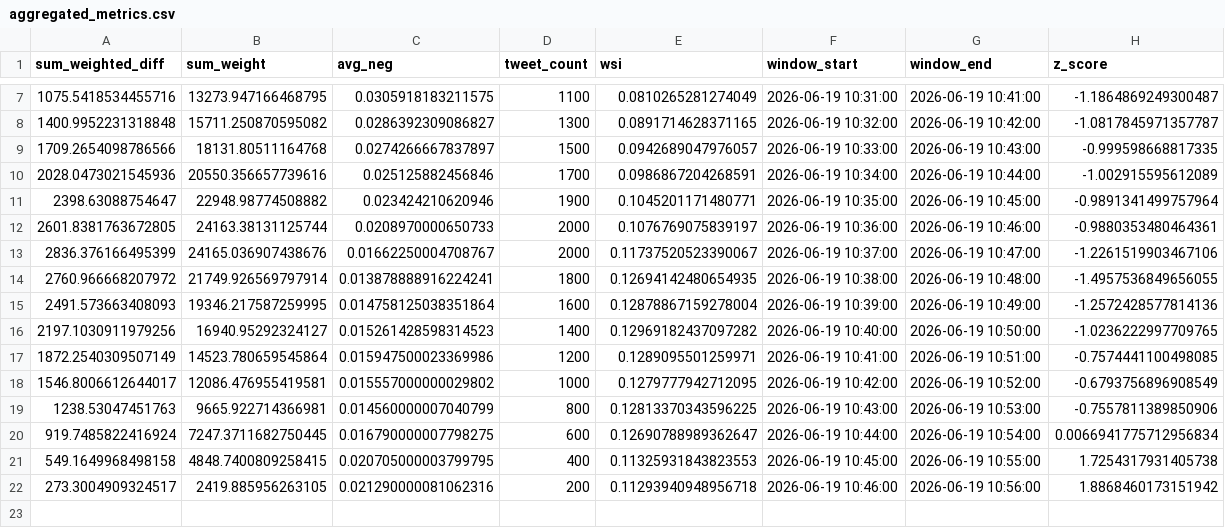
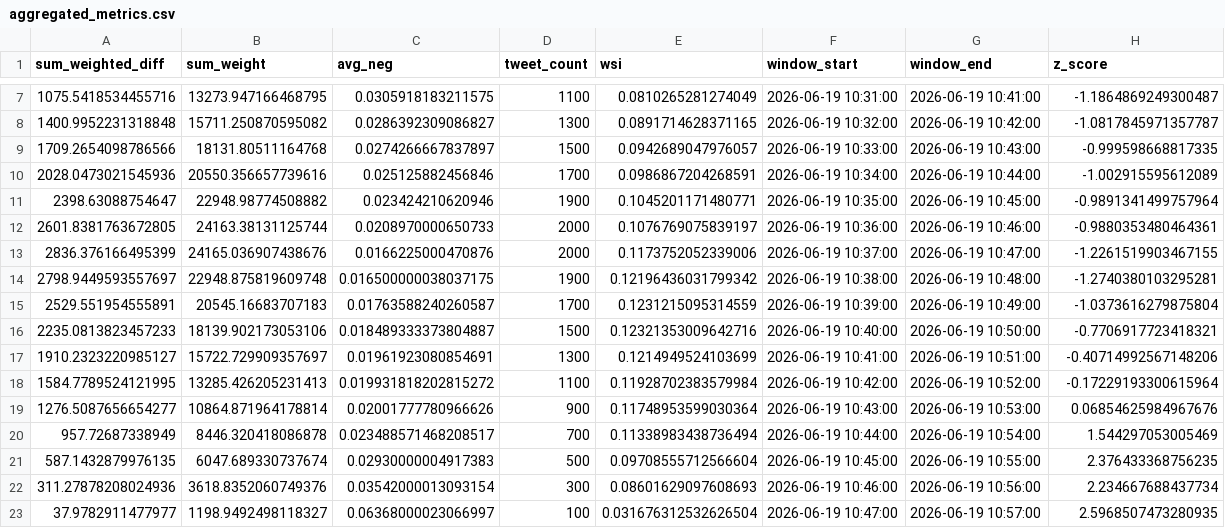
Before and after one commit to Lerneir/Real-Time-Twitter-Financial-Sentiment-Seismograph, a CSV file: aggregated_metrics.csv, drawn as a sheet; only a part is shown, gaps mark what is left out.

Commit message:
Update aggregated financial sentiment seismograph metrics

```diff
--- a/aggregated_metrics.csv
+++ b/aggregated_metrics.csv
@@ -12,11 +12,12 @@ sum_weighted_diff,sum_weight,avg_neg,tweet_count,wsi,window_start,window_end,z_s
 2601.8381763672805,24163.38131125744,0.0208970000650733,2000,0.1076769075839197,2026-06-19 10:36:00,2026-06-19 10:46:00,-0.9880353480464361
-2836.376166495399,24165.036907438676,0.01662250004708767,2000,0.11737520523390067,2026-06-19 10:37:00,2026-06-19 10:47:00,-1.2261519903467106
-2760.966668207972,21749.926569797914,0.013878888916224241,1800,0.12694142480654935,2026-06-19 10:38:00,2026-06-19 10:48:00,-1.4957536849656055
-2491.573663408093,19346.217587259995,0.014758125038351864,1600,0.12878867159278004,2026-06-19 10:39:00,2026-06-19 10:49:00,-1.2572428577814136
-2197.1030911979256,16940.95292324127,0.015261428598314523,1400,0.12969182437097282,2026-06-19 10:40:00,2026-06-19 10:50:00,-1.0236222997709765
-1872.2540309507149,14523.780659545864,0.015947500023369986,1200,0.1289095501259971,2026-06-19 10:41:00,2026-06-19 10:51:00,-0.7574441100498085
-1546.8006612644017,12086.476955419581,0.015557000000029802,1000,0.1279777942712095,2026-06-19 10:42:00,2026-06-19 10:52:00,-0.6793756896908549
-1238.53047451763,9665.922714366981,0.014560000007040799,800,0.12813370343596225,2026-06-19 10:43:00,2026-06-19 10:53:00,-0.7557811389850906
-919.7485822416924,7247.3711682750445,0.016790000007798275,600,0.12690788989362647,2026-06-19 10:44:00,2026-06-19 10:54:00,0.0066941775712956834
-549.1649968498158,4848.7400809258415,0.020705000003799795,400,0.11325931843823553,2026-06-19 10:45:00,2026-06-19 10:55:00,1.7254317931405738
-273.3004909324517,2419.885956263105,0.021290000081062316,200,0.11293940948956718,2026-06-19 10:46:00,2026-06-19 10:56:00,1.8868460173151942
+2836.376166495399,24165.036907438676,0.0166225000470876,2000,0.1173752052339006,2026-06-19 10:37:00,2026-06-19 10:47:00,-1.2261519903467155
+2798.9449593557697,22948.875819609748,0.016500000038037175,1900,0.12196436031799342,2026-06-19 10:38:00,2026-06-19 10:48:00,-1.2740380103295281
+2529.551954555891,20545.16683707183,0.01763588240260587,1700,0.1231215095314559,2026-06-19 10:39:00,2026-06-19 10:49:00,-1.0373616279875804
+2235.0813823457233,18139.902173053106,0.018489333373804887,1500,0.12321353009642716,2026-06-19 10:40:00,2026-06-19 10:50:00,-0.7706917723418321
+1910.2323220985127,15722.729909357697,0.01961923080854691,1300,0.1214949524103699,2026-06-19 10:41:00,2026-06-19 10:51:00,-0.40714992567148206
+1584.7789524121995,13285.426205231413,0.019931818202815272,1100,0.11928702383579984,2026-06-19 10:42:00,2026-06-19 10:52:00,-0.17229193300615964
+1276.5087656654277,10864.871964178814,0.02001777780966626,900,0.11748953599030364,2026-06-19 10:43:00,2026-06-19 10:53:00,0.06854625984967676
+957.72687338949,8446.320418086878,0.023488571468208517,700,0.11338983438736494,2026-06-19 10:44:00,2026-06-19 10:54:00,1.544297053005469
+587.1432879976135,6047.689330737674,0.02930000004917383,500,0.09708555712566604,2026-06-19 10:45:00,2026-06-19 10:55:00,2.376433368756235
+311.27878208024936,3618.8352060749376,0.03542000013093154,300,0.08601629097608693,2026-06-19 10:46:00,2026-06-19 10:56:00,2.234667688437734
+37.9782911477977,1198.9492498118327,0.06368000023066997,100,0.031676312532626504,2026-06-19 10:47:00,2026-06-19 10:57:00,2.5968507473280935
```
